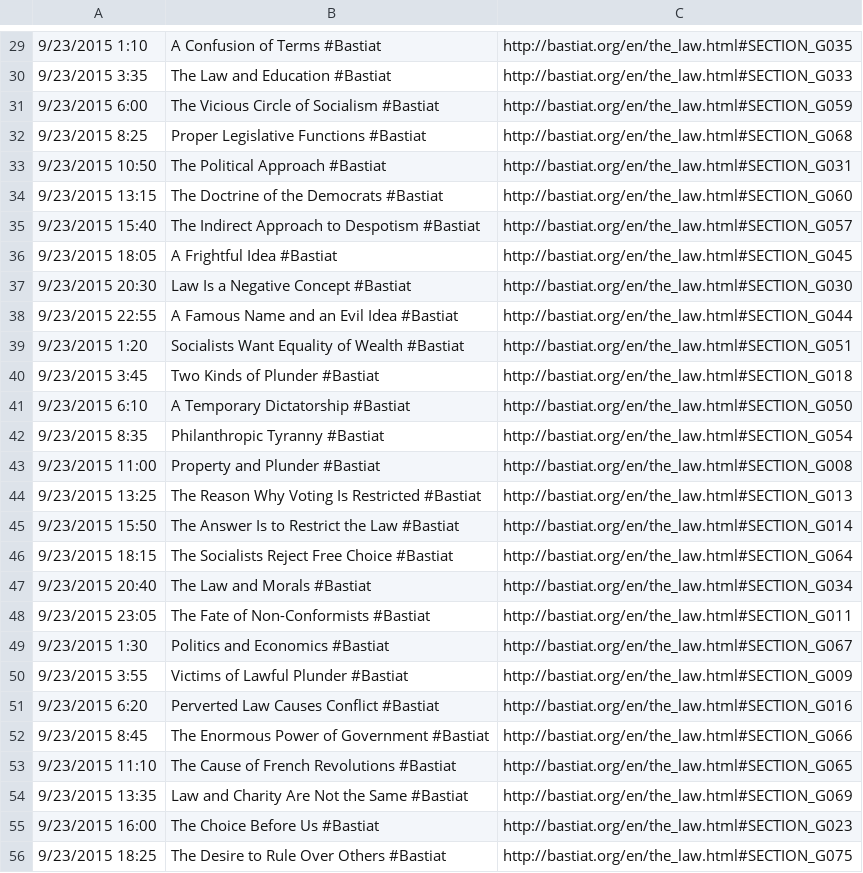
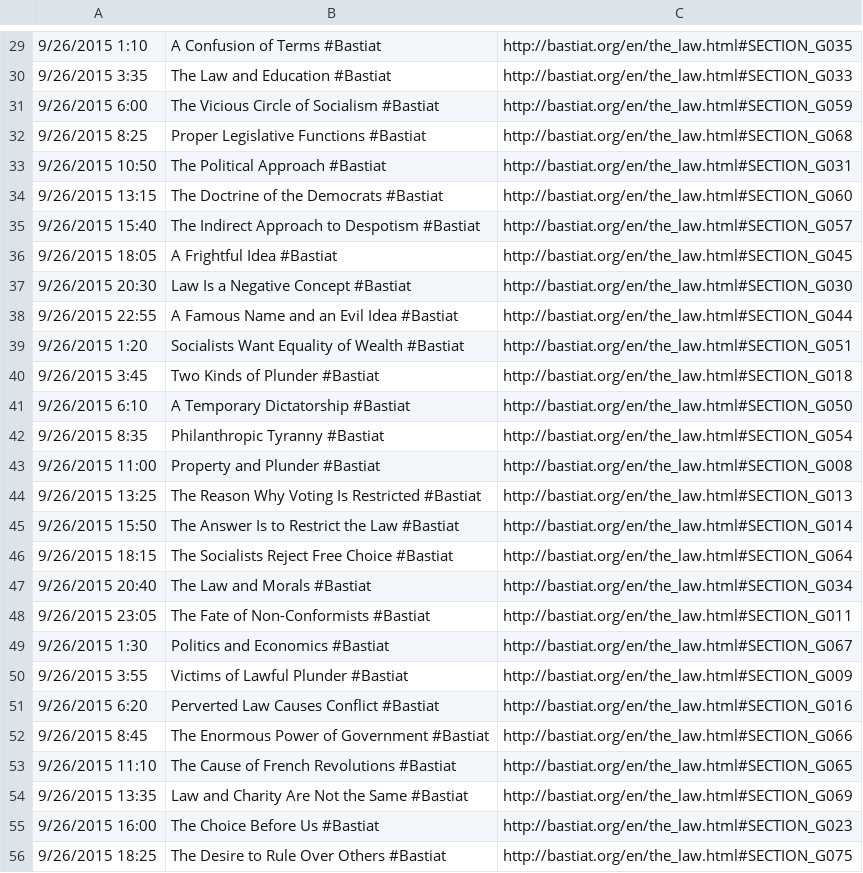
Before and after one commit to GYG-be/gyg-be.github.io, a CSV file: bastiat.csv, drawn as a sheet; only a part is shown, gaps mark what is left out; the diff covers the shown part only.

```diff
--- a/bastiat.csv
+++ b/bastiat.csv
@@ -29,28 +29,28 @@
-9/23/2015 1:10,A Confusion of Terms #Bastiat ,http://bastiat.org/en/the_law.html#SECTION_G035
-9/23/2015 3:35,The Law and Education #Bastiat ,http://bastiat.org/en/the_law.html#SECTION_G033
-9/23/2015 6:00,The Vicious Circle of Socialism #Bastiat ,http://bastiat.org/en/the_law.html#SECTION_G059
-9/23/2015 8:25,Proper Legislative Functions #Bastiat ,http://bastiat.org/en/the_law.html#SECTION_G068
-9/23/2015 10:50,The Political Approach #Bastiat ,http://bastiat.org/en/the_law.html#SECTION_G031
-9/23/2015 13:15,The Doctrine of the Democrats #Bastiat ,http://bastiat.org/en/the_law.html#SECTION_G060
-9/23/2015 15:40,The Indirect Approach to Despotism #Bastiat ,http://bastiat.org/en/the_law.html#SECTION_G057
-9/23/2015 18:05,A Frightful Idea #Bastiat ,http://bastiat.org/en/the_law.html#SECTION_G045
-9/23/2015 20:30,Law Is a Negative Concept #Bastiat ,http://bastiat.org/en/the_law.html#SECTION_G030
-9/23/2015 22:55,A Famous Name and an Evil Idea #Bastiat ,http://bastiat.org/en/the_law.html#SECTION_G044
-9/23/2015 1:20,Socialists Want Equality of Wealth #Bastiat ,http://bastiat.org/en/the_law.html#SECTION_G051
-9/23/2015 3:45,Two Kinds of Plunder #Bastiat ,http://bastiat.org/en/the_law.html#SECTION_G018
-9/23/2015 6:10,A Temporary Dictatorship #Bastiat ,http://bastiat.org/en/the_law.html#SECTION_G050
-9/23/2015 8:35,Philanthropic Tyranny #Bastiat ,http://bastiat.org/en/the_law.html#SECTION_G054
-9/23/2015 11:00,Property and Plunder #Bastiat ,http://bastiat.org/en/the_law.html#SECTION_G008
-9/23/2015 13:25,The Reason Why Voting Is Restricted #Bastiat ,http://bastiat.org/en/the_law.html#SECTION_G013
-9/23/2015 15:50,The Answer Is to Restrict the Law #Bastiat ,http://bastiat.org/en/the_law.html#SECTION_G014
-9/23/2015 18:15,The Socialists Reject Free Choice #Bastiat ,http://bastiat.org/en/the_law.html#SECTION_G064
-9/23/2015 20:40,The Law and Morals #Bastiat ,http://bastiat.org/en/the_law.html#SECTION_G034
-9/23/2015 23:05,The Fate of Non-Conformists #Bastiat ,http://bastiat.org/en/the_law.html#SECTION_G011
-9/23/2015 1:30,Politics and Economics #Bastiat ,http://bastiat.org/en/the_law.html#SECTION_G067
-9/23/2015 3:55,Victims of Lawful Plunder #Bastiat ,http://bastiat.org/en/the_law.html#SECTION_G009
-9/23/2015 6:20,Perverted Law Causes Conflict #Bastiat ,http://bastiat.org/en/the_law.html#SECTION_G016
-9/23/2015 8:45,The Enormous Power of Government #Bastiat ,http://bastiat.org/en/the_law.html#SECTION_G066
-9/23/2015 11:10,The Cause of French Revolutions #Bastiat ,http://bastiat.org/en/the_law.html#SECTION_G065
-9/23/2015 13:35,Law and Charity Are Not the Same #Bastiat ,http://bastiat.org/en/the_law.html#SECTION_G069
-9/23/2015 16:00,The Choice Before Us #Bastiat ,http://bastiat.org/en/the_law.html#SECTION_G023
-9/23/2015 18:25,The Desire to Rule Over Others #Bastiat ,http://bastiat.org/en/the_law.html#SECTION_G075
+9/26/2015 1:10,A Confusion of Terms #Bastiat ,http://bastiat.org/en/the_law.html#SECTION_G035
+9/26/2015 3:35,The Law and Education #Bastiat ,http://bastiat.org/en/the_law.html#SECTION_G033
+9/26/2015 6:00,The Vicious Circle of Socialism #Bastiat ,http://bastiat.org/en/the_law.html#SECTION_G059
+9/26/2015 8:25,Proper Legislative Functions #Bastiat ,http://bastiat.org/en/the_law.html#SECTION_G068
+9/26/2015 10:50,The Political Approach #Bastiat ,http://bastiat.org/en/the_law.html#SECTION_G031
+9/26/2015 13:15,The Doctrine of the Democrats #Bastiat ,http://bastiat.org/en/the_law.html#SECTION_G060
+9/26/2015 15:40,The Indirect Approach to Despotism #Bastiat ,http://bastiat.org/en/the_law.html#SECTION_G057
+9/26/2015 18:05,A Frightful Idea #Bastiat ,http://bastiat.org/en/the_law.html#SECTION_G045
+9/26/2015 20:30,Law Is a Negative Concept #Bastiat ,http://bastiat.org/en/the_law.html#SECTION_G030
+9/26/2015 22:55,A Famous Name and an Evil Idea #Bastiat ,http://bastiat.org/en/the_law.html#SECTION_G044
+9/26/2015 1:20,Socialists Want Equality of Wealth #Bastiat ,http://bastiat.org/en/the_law.html#SECTION_G051
+9/26/2015 3:45,Two Kinds of Plunder #Bastiat ,http://bastiat.org/en/the_law.html#SECTION_G018
+9/26/2015 6:10,A Temporary Dictatorship #Bastiat ,http://bastiat.org/en/the_law.html#SECTION_G050
+9/26/2015 8:35,Philanthropic Tyranny #Bastiat ,http://bastiat.org/en/the_law.html#SECTION_G054
+9/26/2015 11:00,Property and Plunder #Bastiat ,http://bastiat.org/en/the_law.html#SECTION_G008
+9/26/2015 13:25,The Reason Why Voting Is Restricted #Bastiat ,http://bastiat.org/en/the_law.html#SECTION_G013
+9/26/2015 15:50,The Answer Is to Restrict the Law #Bastiat ,http://bastiat.org/en/the_law.html#SECTION_G014
+9/26/2015 18:15,The Socialists Reject Free Choice #Bastiat ,http://bastiat.org/en/the_law.html#SECTION_G064
+9/26/2015 20:40,The Law and Morals #Bastiat ,http://bastiat.org/en/the_law.html#SECTION_G034
+9/26/2015 23:05,The Fate of Non-Conformists #Bastiat ,http://bastiat.org/en/the_law.html#SECTION_G011
+9/26/2015 1:30,Politics and Economics #Bastiat ,http://bastiat.org/en/the_law.html#SECTION_G067
+9/26/2015 3:55,Victims of Lawful Plunder #Bastiat ,http://bastiat.org/en/the_law.html#SECTION_G009
+9/26/2015 6:20,Perverted Law Causes Conflict #Bastiat ,http://bastiat.org/en/the_law.html#SECTION_G016
+9/26/2015 8:45,The Enormous Power of Government #Bastiat ,http://bastiat.org/en/the_law.html#SECTION_G066
+9/26/2015 11:10,The Cause of French Revolutions #Bastiat ,http://bastiat.org/en/the_law.html#SECTION_G065
+9/26/2015 13:35,Law and Charity Are Not the Same #Bastiat ,http://bastiat.org/en/the_law.html#SECTION_G069
+9/26/2015 16:00,The Choice Before Us #Bastiat ,http://bastiat.org/en/the_law.html#SECTION_G023
+9/26/2015 18:25,The Desire to Rule Over Others #Bastiat ,http://bastiat.org/en/the_law.html#SECTION_G075
```
Also changed, not shown: 46 edited cells elsewhere in this file, 1 other file.
